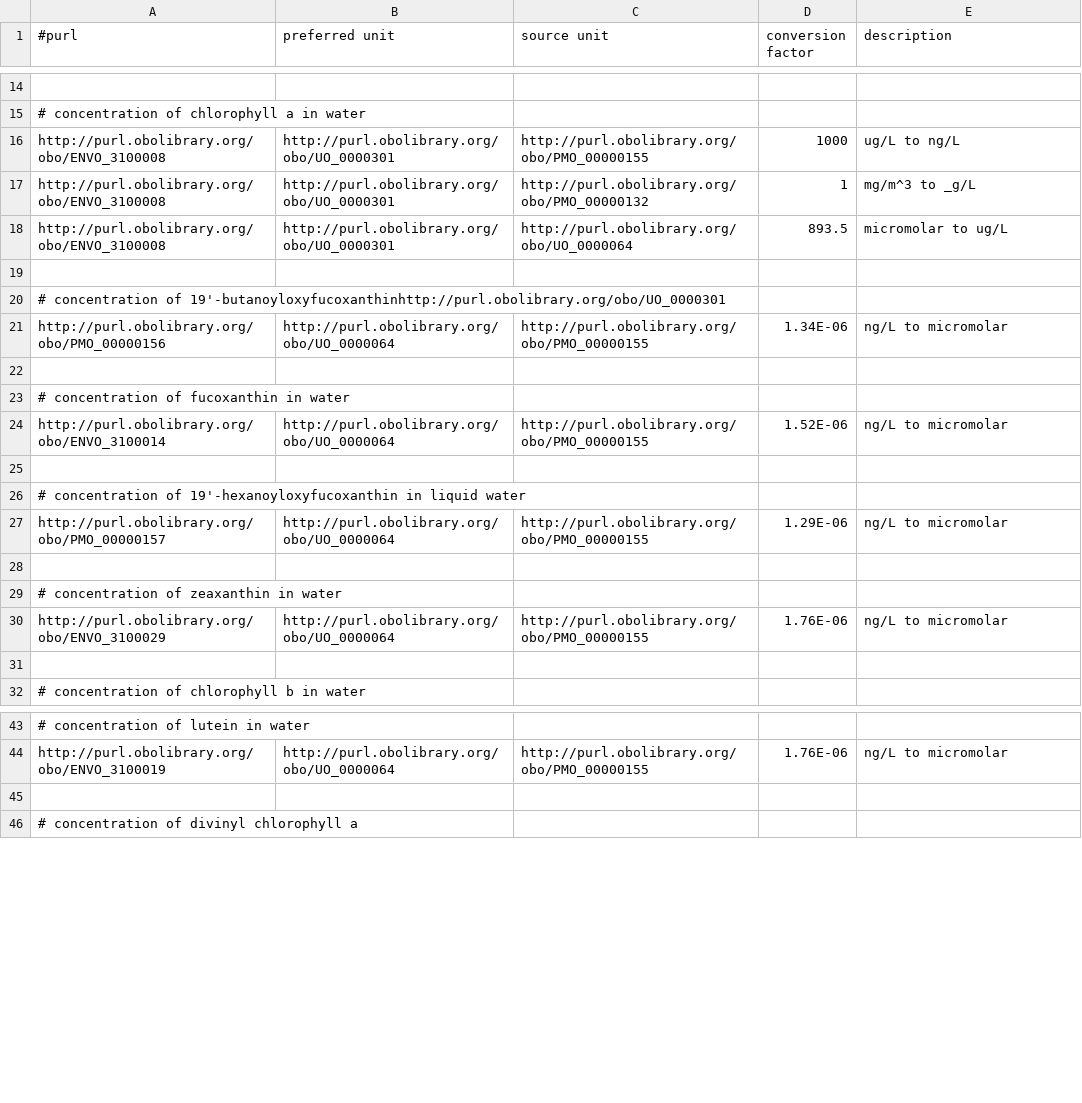
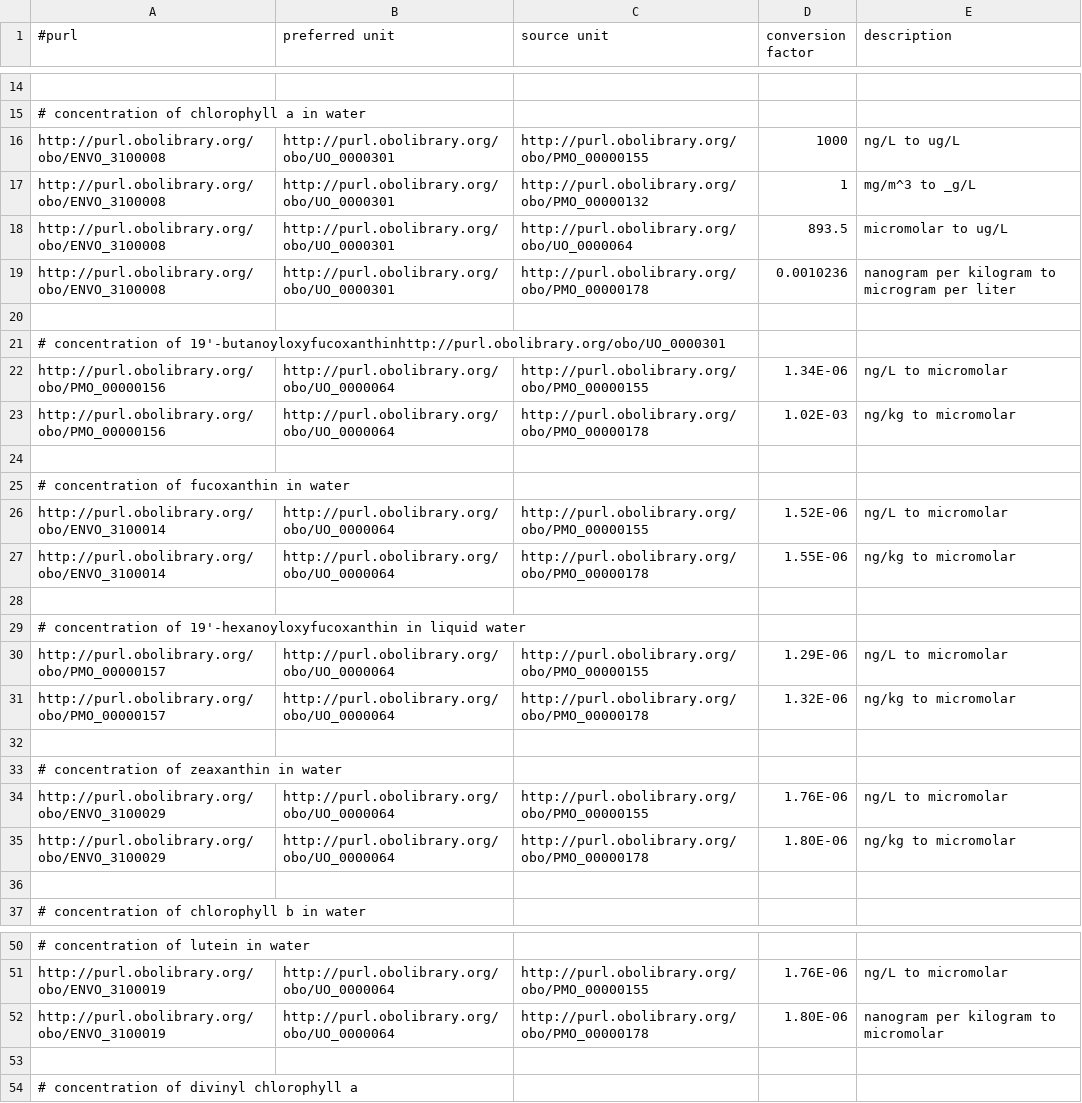
Before and after one commit to hurwitzlab/planet-microbe-scripts, a TSV file: scripts/unit_conversions.tsv, drawn as a sheet; only a part is shown, gaps mark what is left out; the diff covers the shown part only; the diff names each change by its address in the sheet, - before the commit and + after, or states it on an @@ line.

Commit message:
new conversions

```diff
--- a/scripts/unit_conversions.tsv
+++ b/scripts/unit_conversions.tsv
-E16 (description): ug/L to ng/L
+E16 (description): ng/L to ug/L
+row 19: http://purl.obolibrary.org/obo/ENVO_3100008 | http://purl.obolibrary.org/obo/UO_0000301 | http://purl.obolibrary.org/obo/PMO_00000178 | 0.0010236 | nanogram per kilogram to microgram per liter
+row 23: http://purl.obolibrary.org/obo/PMO_00000156 | http://purl.obolibrary.org/obo/UO_0000064 | http://purl.obolibrary.org/obo/PMO_00000178 | 1.02E-03 | ng/kg to micromolar
+row 27: http://purl.obolibrary.org/obo/ENVO_3100014 | http://purl.obolibrary.org/obo/UO_0000064 | http://purl.obolibrary.org/obo/PMO_00000178 | 1.55E-06 | ng/kg to micromolar
+row 31: http://purl.obolibrary.org/obo/PMO_00000157 | http://purl.obolibrary.org/obo/UO_0000064 | http://purl.obolibrary.org/obo/PMO_00000178 | 1.32E-06 | ng/kg to micromolar
+row 35: http://purl.obolibrary.org/obo/ENVO_3100029 | http://purl.obolibrary.org/obo/UO_0000064 | http://purl.obolibrary.org/obo/PMO_00000178 | 1.80E-06 | ng/kg to micromolar
+row 52: http://purl.obolibrary.org/obo/ENVO_3100019 | http://purl.obolibrary.org/obo/UO_0000064 | http://purl.obolibrary.org/obo/PMO_00000178 | 1.80E-06 | nanogram per kilogram to micromolar
```
Also changed, not shown: 9 added rows elsewhere in this file.
